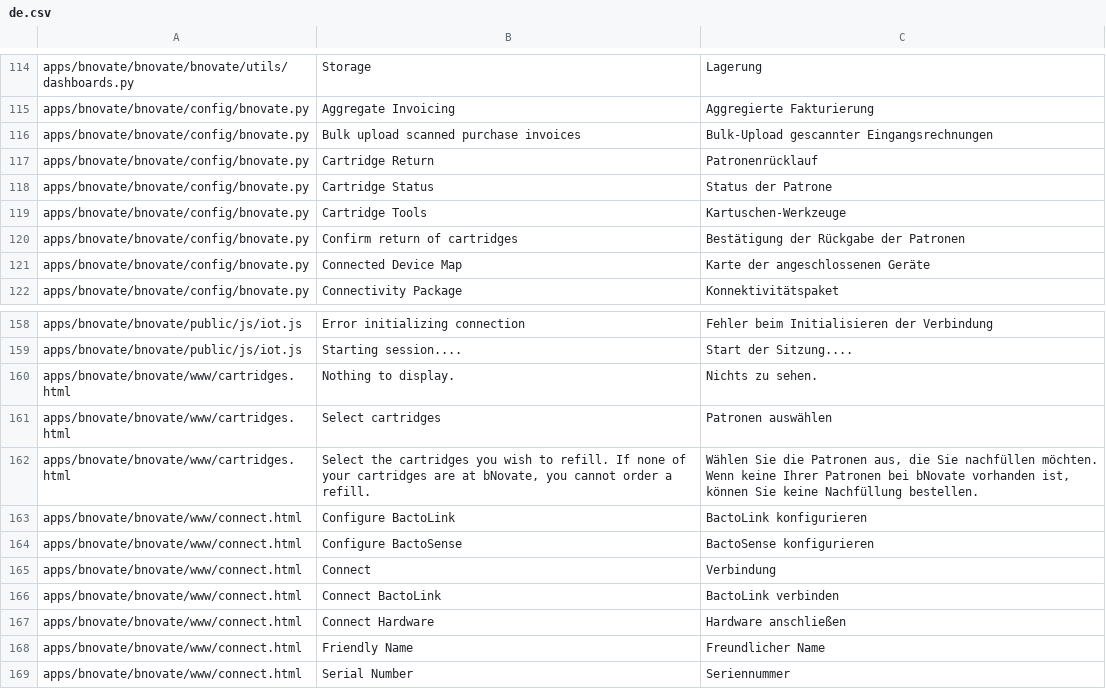
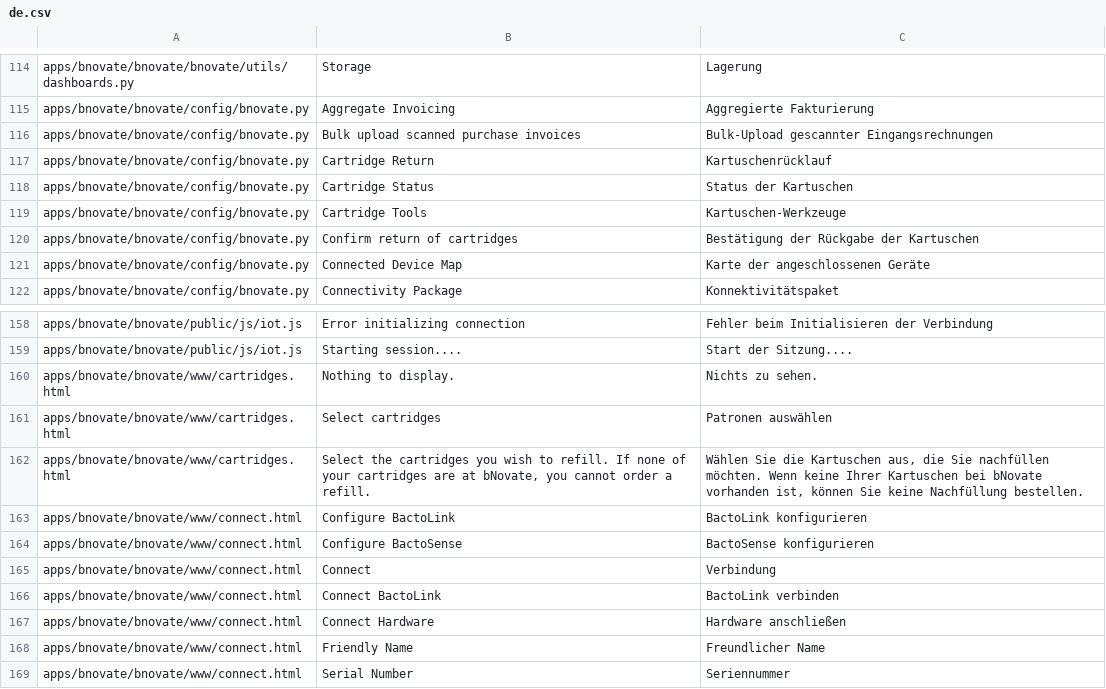
Before and after one commit to libracore/bnovate, a CSV file: bnovate/translations/de.csv, drawn as a sheet; only a part is shown, gaps mark what is left out.

```diff
--- a/bnovate/translations/de.csv
+++ b/bnovate/translations/de.csv
@@ -116,6 +116,6 @@ apps/bnovate/bnovate/config/bnovate.py,Aggregate Invoicing,Aggregierte Fakturier
 apps/bnovate/bnovate/config/bnovate.py,Bulk upload scanned purchase invoices,Bulk-Upload gescannter Eingangsrechnungen
-apps/bnovate/bnovate/config/bnovate.py,Cartridge Return,Patronenrücklauf
-apps/bnovate/bnovate/config/bnovate.py,Cartridge Status,Status der Patrone
+apps/bnovate/bnovate/config/bnovate.py,Cartridge Return,Kartuschenrücklauf
+apps/bnovate/bnovate/config/bnovate.py,Cartridge Status,Status der Kartuschen
 apps/bnovate/bnovate/config/bnovate.py,Cartridge Tools,Kartuschen-Werkzeuge
-apps/bnovate/bnovate/config/bnovate.py,Confirm return of cartridges,Bestätigung der Rückgabe der Patronen
+apps/bnovate/bnovate/config/bnovate.py,Confirm return of cartridges,Bestätigung der Rückgabe der Kartuschen
 apps/bnovate/bnovate/config/bnovate.py,Connected Device Map,Karte der angeschlossenen Geräte
@@ -161,3 +161,3 @@ apps/bnovate/bnovate/www/cartridges.html,Nothing to display.,Nichts zu sehen.
 apps/bnovate/bnovate/www/cartridges.html,Select cartridges,Patronen auswählen
-apps/bnovate/bnovate/www/cartridges.html,"Select the cartridges you wish to refill. If none of your cartridges are at bNovate, you cannot order a refill.","Wählen Sie die Patronen aus, die Sie nachfüllen möchten. Wenn keine Ihrer Patronen bei bNovate vorhanden ist, können Sie keine Nachfüllung bestellen."
+apps/bnovate/bnovate/www/cartridges.html,"Select the cartridges you wish to refill. If none of your cartridges are at bNovate, you cannot order a refill.","Wählen Sie die Kartuschen aus, die Sie nachfüllen möchten. Wenn keine Ihrer Kartuschen bei bNovate vorhanden ist, können Sie keine Nachfüllung bestellen."
 apps/bnovate/bnovate/www/connect.html,Configure BactoLink,BactoLink konfigurieren
```
Also changed, not shown: 3 other files.
